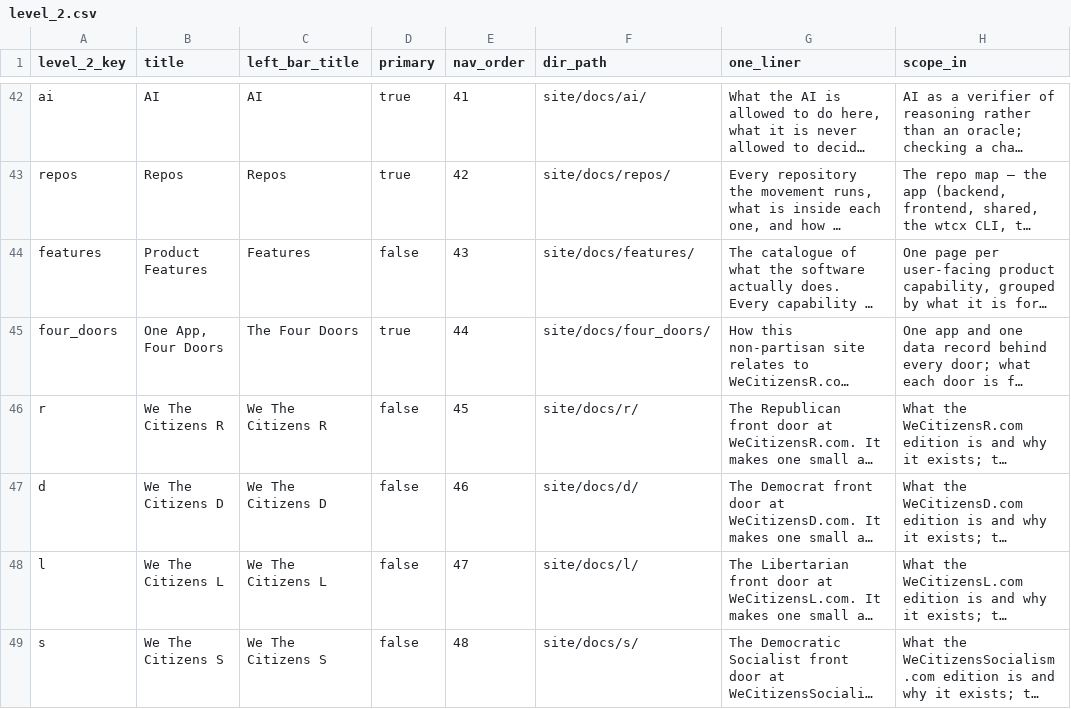
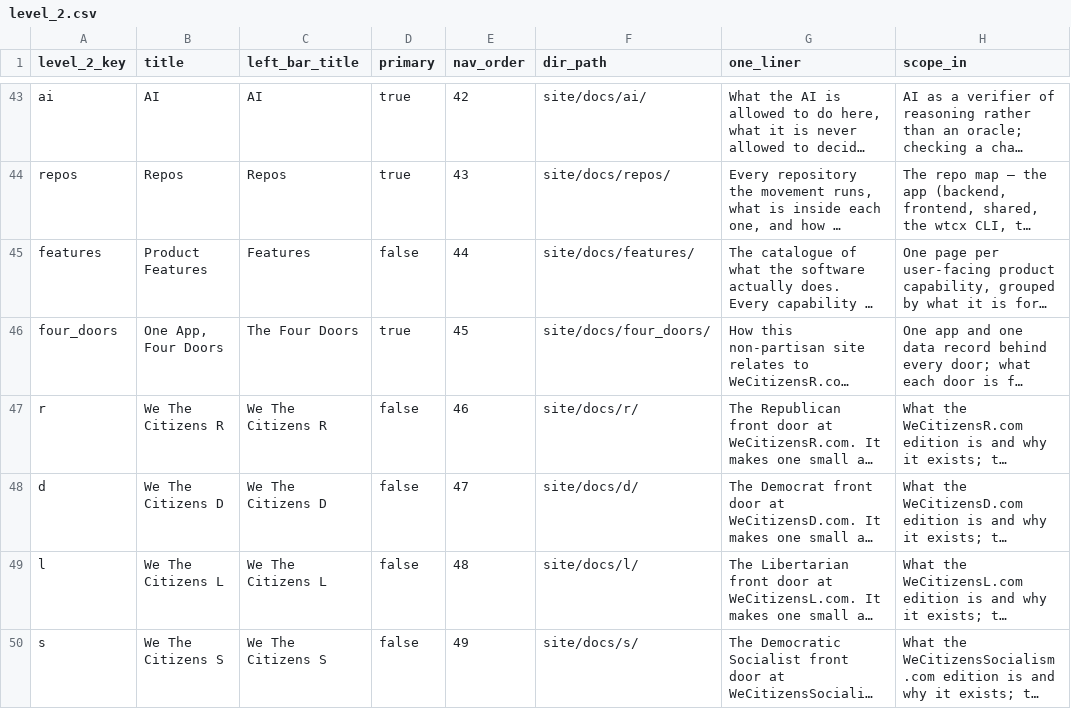
Before and after one commit to ACT3ai/docus_we_citizens, a CSV file: level_2.csv, drawn as a sheet; only a part is shown, gaps mark what is left out; long unchanged cells end in …; addresses are those after the commit; the diff covers the shown part only; the diff names each change by its address in the sheet, - before the commit and + after, or states it on an @@ line.

```diff
--- a/level_2.csv
+++ b/level_2.csv
-E43 (nav_order): 41
+E43 (nav_order): 42
-E44 (nav_order): 42
+E44 (nav_order): 43
-E45 (nav_order): 43
+E45 (nav_order): 44
-E46 (nav_order): 44
+E46 (nav_order): 45
-E47 (nav_order): 45
+E47 (nav_order): 46
-E48 (nav_order): 46
+E48 (nav_order): 47
-E49 (nav_order): 47
+E49 (nav_order): 48
-E50 (nav_order): 48
+E50 (nav_order): 49
```
Also changed, not shown: 1 added row and 26 edited cells elsewhere in this file, pages.csv, 41 other files.
